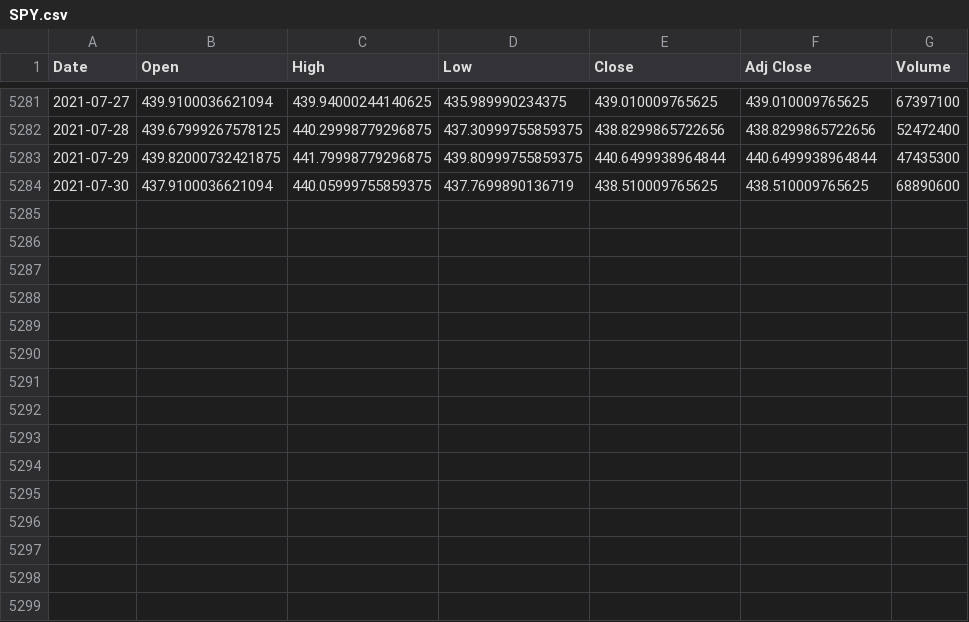
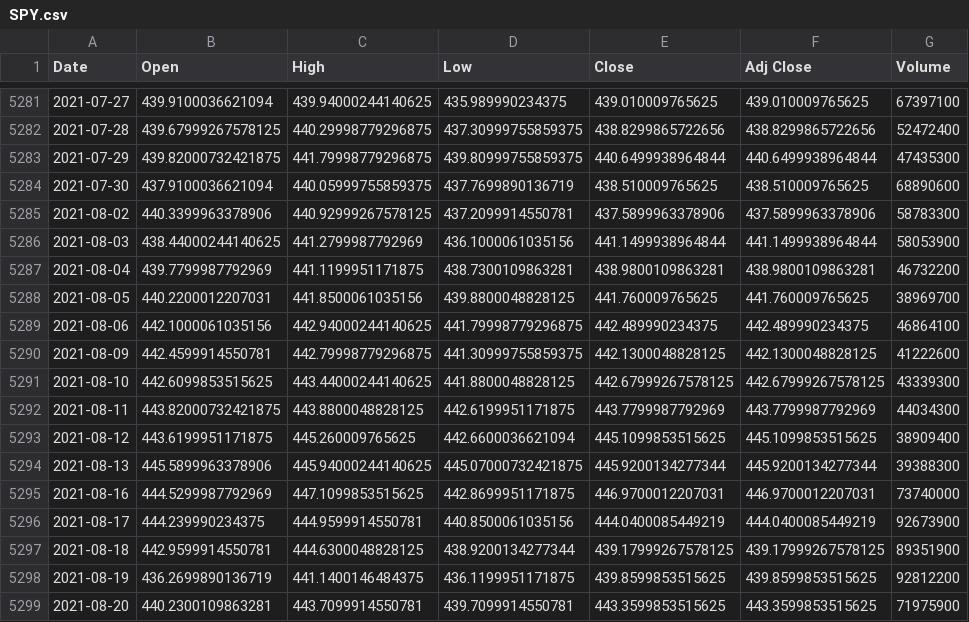
Before and after one commit to evilmucedin/project-euler, a CSV file: eulerETFModeling/SPY.csv, drawn as a sheet; only a part is shown, gaps mark what is left out.

```diff
--- a/eulerETFModeling/SPY.csv
+++ b/eulerETFModeling/SPY.csv
@@ -5284 +5284,16 @@ Date,Open,High,Low,Close,Adj Close,Volume
 2021-07-30,437.9100036621094,440.05999755859375,437.7699890136719,438.510009765625,438.510009765625,68890600
+2021-08-02,440.3399963378906,440.92999267578125,437.2099914550781,437.5899963378906,437.5899963378906,58783300
+2021-08-03,438.44000244140625,441.2799987792969,436.1000061035156,441.1499938964844,441.1499938964844,58053900
+2021-08-04,439.7799987792969,441.1199951171875,438.7300109863281,438.9800109863281,438.9800109863281,46732200
+2021-08-05,440.2200012207031,441.8500061035156,439.8800048828125,441.760009765625,441.760009765625,38969700
+2021-08-06,442.1000061035156,442.94000244140625,441.79998779296875,442.489990234375,442.489990234375,46864100
+2021-08-09,442.4599914550781,442.79998779296875,441.30999755859375,442.1300048828125,442.1300048828125,41222600
+2021-08-10,442.6099853515625,443.44000244140625,441.8800048828125,442.67999267578125,442.67999267578125,43339300
+2021-08-11,443.82000732421875,443.8800048828125,442.6199951171875,443.7799987792969,443.7799987792969,44034300
+2021-08-12,443.6199951171875,445.260009765625,442.6600036621094,445.1099853515625,445.1099853515625,38909400
+2021-08-13,445.5899963378906,445.94000244140625,445.07000732421875,445.9200134277344,445.9200134277344,39388300
+2021-08-16,444.5299987792969,447.1099853515625,442.8699951171875,446.9700012207031,446.9700012207031,73740000
+2021-08-17,444.239990234375,444.9599914550781,440.8500061035156,444.0400085449219,444.0400085449219,92673900
+2021-08-18,442.9599914550781,444.6300048828125,438.9200134277344,439.17999267578125,439.17999267578125,89351900
+2021-08-19,436.2699890136719,441.1400146484375,436.1199951171875,439.8599853515625,439.8599853515625,92812200
+2021-08-20,440.2300109863281,443.7099914550781,439.7099914550781,443.3599853515625,443.3599853515625,71975900
```
Also changed, not shown: eulerETFModeling/CEFS.csv, eulerETFModeling/HIPS.csv, 43 other files.
